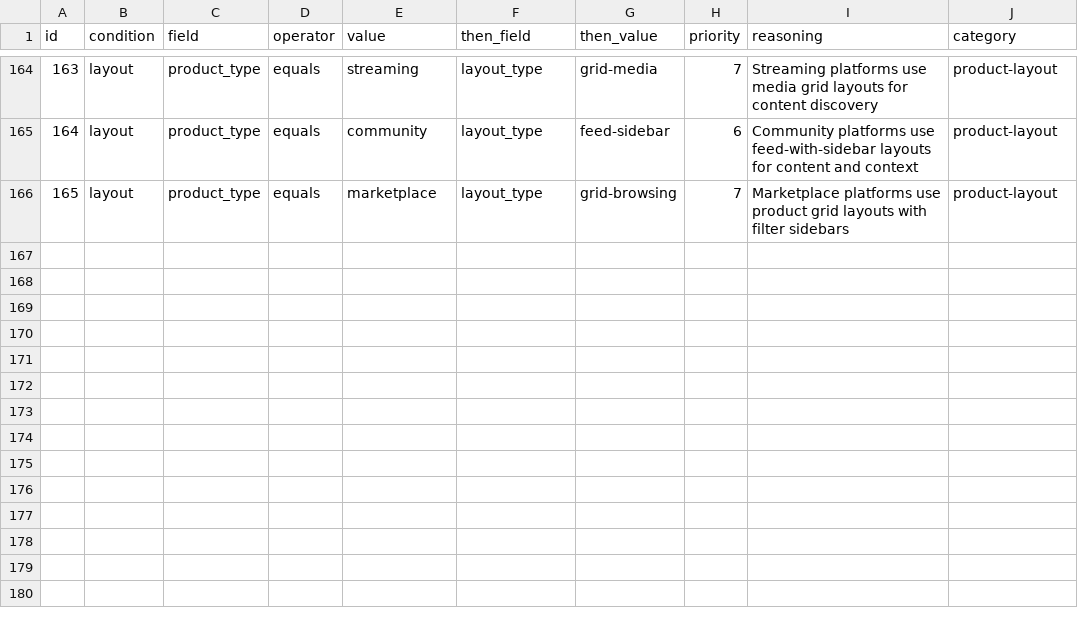
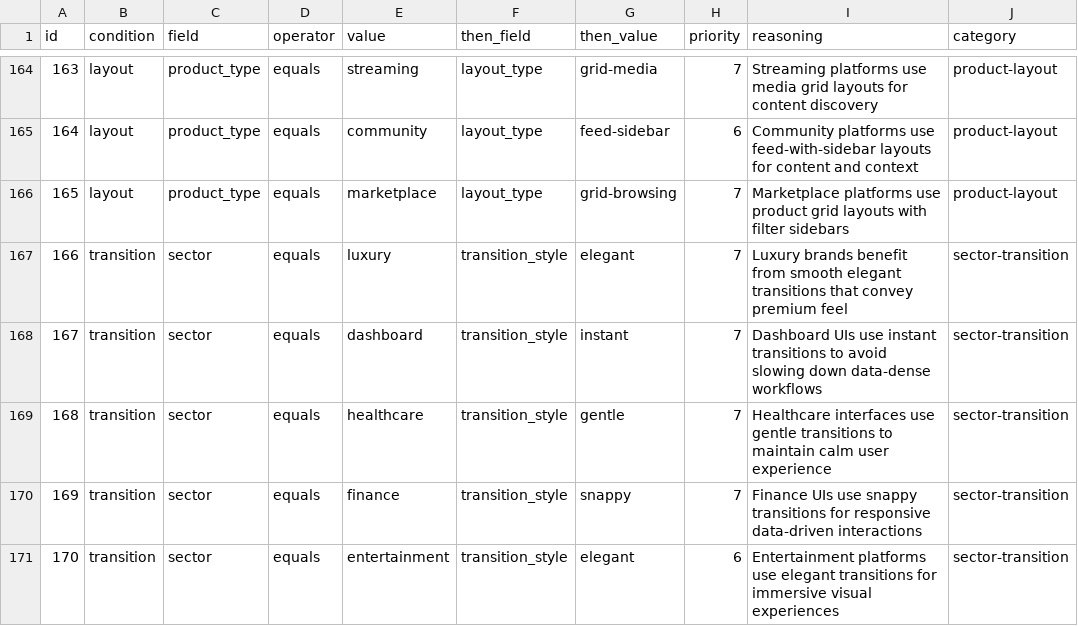
Before and after one commit to mkatogui/universal-design-system, a CSV file: src/data/ui-reasoning.csv, drawn as a sheet; only a part is shown, gaps mark what is left out; the diff names each change by its address in the sheet, - before the commit and + after, or states it on an @@ line.

```diff
--- a/src/data/ui-reasoning.csv
+++ b/src/data/ui-reasoning.csv
+row 167: 166 | transition | sector | equals | luxury | transition_style | elegant | 7 | Luxury brands benefit from smooth elegant transitions that convey premium feel | sector-transition
+row 168: 167 | transition | sector | equals | dashboard | transition_style | instant | 7 | Dashboard UIs use instant transitions to avoid slowing down data-dense workflows | sector-transition
+row 169: 168 | transition | sector | equals | healthcare | transition_style | gentle | 7 | Healthcare interfaces use gentle transitions to maintain calm user experience | sector-transition
+row 170: 169 | transition | sector | equals | finance | transition_style | snappy | 7 | Finance UIs use snappy transitions for responsive data-driven interactions | sector-transition
+row 171: 170 | transition | sector | equals | entertainment | transition_style | elegant | 6 | Entertainment platforms use elegant transitions for immersive visual experiences | sector-transition
```
Also changed, not shown: 2 other files.
